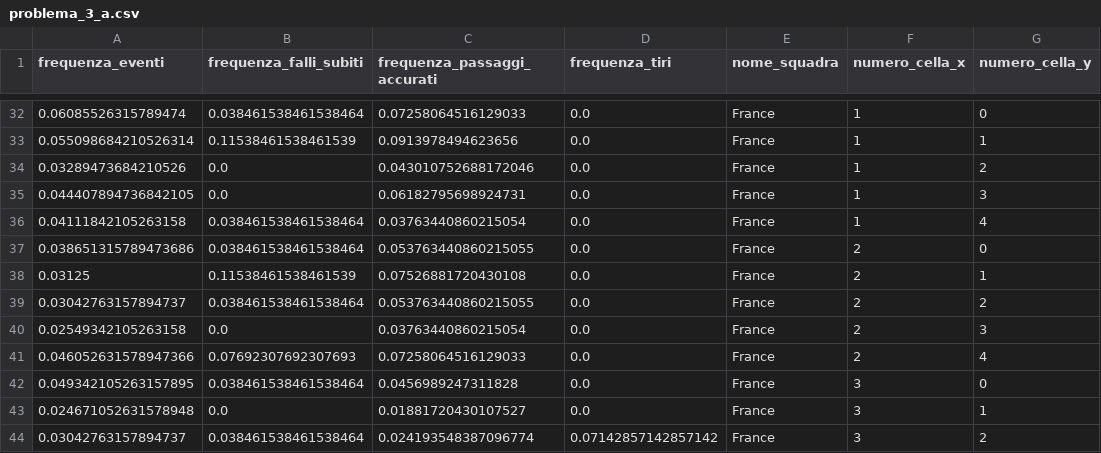
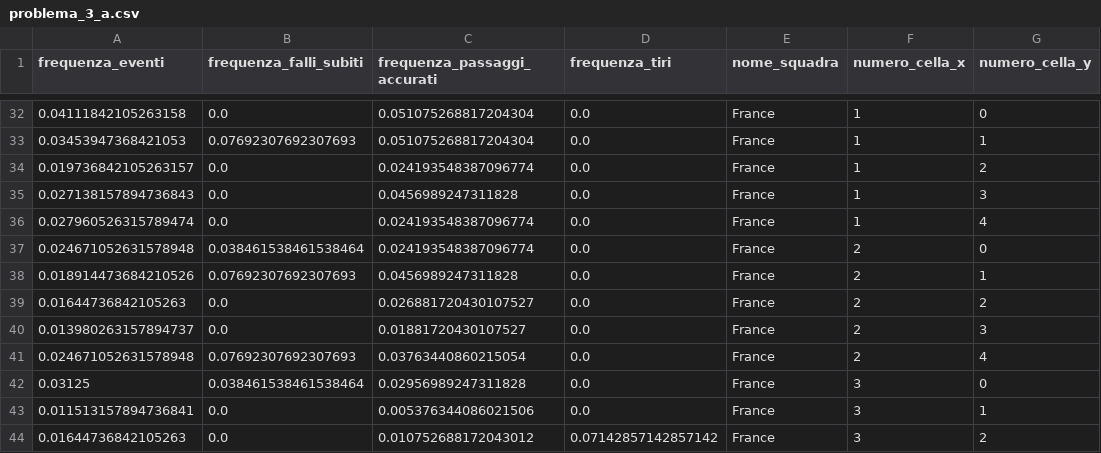
Before and after one commit to gfedi/servififa, a CSV file: scripts/problema_3_a.csv, drawn as a sheet; only a part is shown, gaps mark what is left out; the diff covers the shown part only.

```diff
--- a/scripts/problema_3_a.csv
+++ b/scripts/problema_3_a.csv
@@ -32,13 +32,13 @@ frequenza_eventi,frequenza_falli_subiti,frequenza_passaggi_accurati,frequenza_ti
-0.06085526315789474,0.038461538461538464,0.07258064516129033,0.0,France,1,0
-0.055098684210526314,0.11538461538461539,0.0913978494623656,0.0,France,1,1
-0.03289473684210526,0.0,0.043010752688172046,0.0,France,1,2
-0.044407894736842105,0.0,0.06182795698924731,0.0,France,1,3
-0.04111842105263158,0.038461538461538464,0.03763440860215054,0.0,France,1,4
-0.038651315789473686,0.038461538461538464,0.053763440860215055,0.0,France,2,0
-0.03125,0.11538461538461539,0.07526881720430108,0.0,France,2,1
-0.03042763157894737,0.038461538461538464,0.053763440860215055,0.0,France,2,2
-0.02549342105263158,0.0,0.03763440860215054,0.0,France,2,3
-0.046052631578947366,0.07692307692307693,0.07258064516129033,0.0,France,2,4
-0.049342105263157895,0.038461538461538464,0.0456989247311828,0.0,France,3,0
-0.024671052631578948,0.0,0.01881720430107527,0.0,France,3,1
-0.03042763157894737,0.038461538461538464,0.024193548387096774,0.07142857142857142,France,3,2
+0.04111842105263158,0.0,0.051075268817204304,0.0,France,1,0
+0.03453947368421053,0.07692307692307693,0.051075268817204304,0.0,France,1,1
+0.019736842105263157,0.0,0.024193548387096774,0.0,France,1,2
+0.027138157894736843,0.0,0.0456989247311828,0.0,France,1,3
+0.027960526315789474,0.0,0.024193548387096774,0.0,France,1,4
+0.024671052631578948,0.038461538461538464,0.024193548387096774,0.0,France,2,0
+0.018914473684210526,0.07692307692307693,0.0456989247311828,0.0,France,2,1
+0.01644736842105263,0.0,0.026881720430107527,0.0,France,2,2
+0.013980263157894737,0.0,0.01881720430107527,0.0,France,2,3
+0.024671052631578948,0.07692307692307693,0.03763440860215054,0.0,France,2,4
+0.03125,0.038461538461538464,0.02956989247311828,0.0,France,3,0
+0.011513157894736841,0.0,0.005376344086021506,0.0,France,3,1
+0.01644736842105263,0.0,0.010752688172043012,0.07142857142857142,France,3,2
```
Also changed, not shown: 80 edited cells elsewhere in this file, 1 other file.
